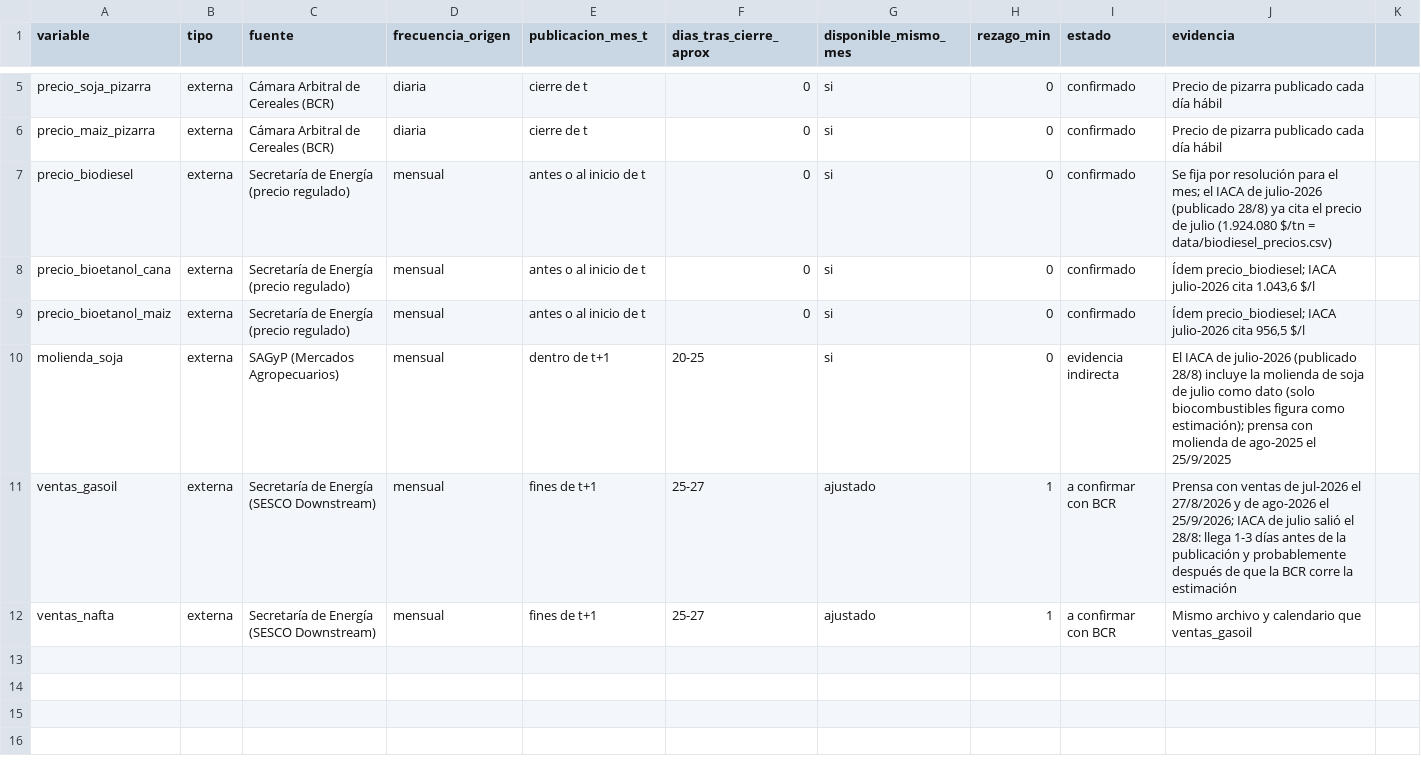
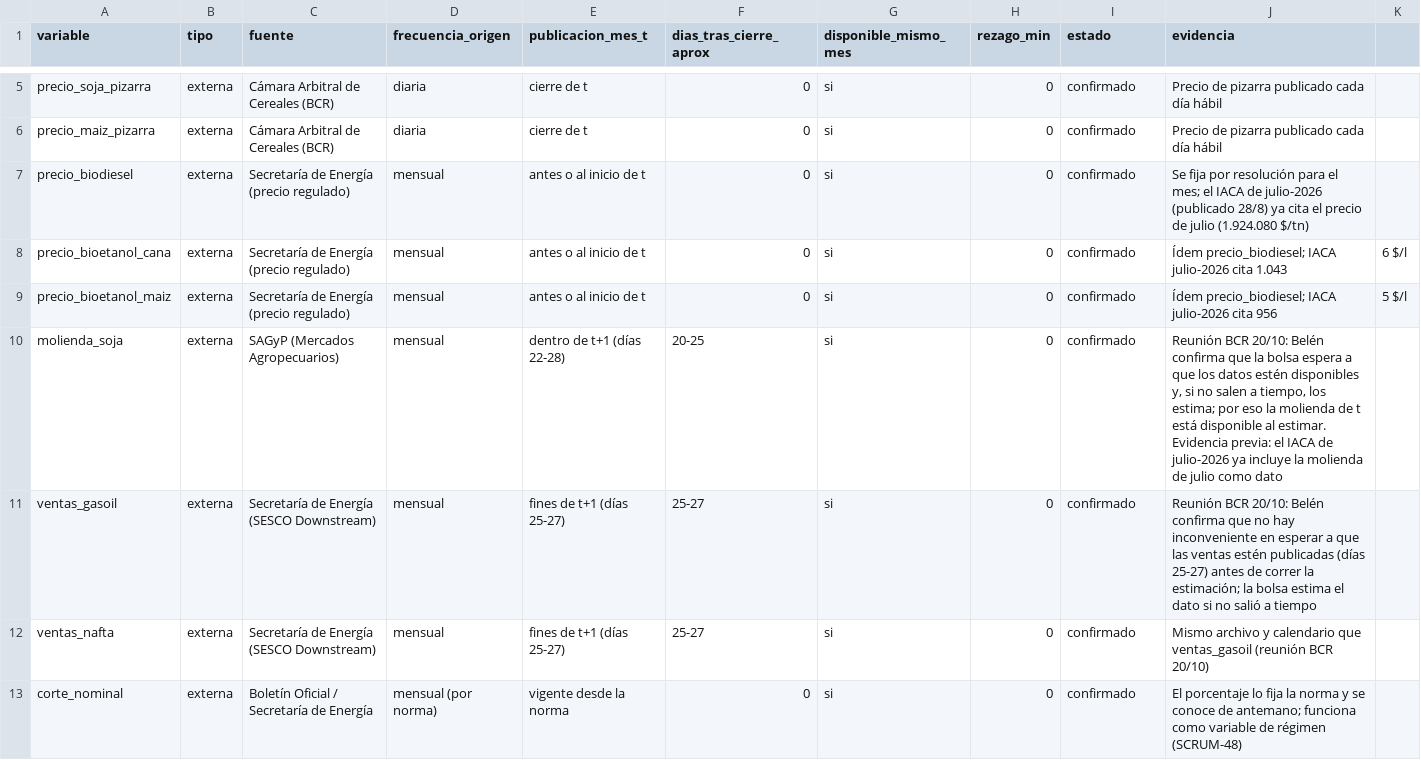
Before and after one commit to Lab2-BCR-UCA/Lab2-BCR, a CSV file: data/disponibilidad_variables.csv, drawn as a sheet; only a part is shown, gaps mark what is left out; the diff covers the shown part only.

Commit message:
SCRUM-26: rezagos confirmados con BCR (20/10) + variables nuevas

```diff
--- a/data/disponibilidad_variables.csv
+++ b/data/disponibilidad_variables.csv
@@ -6,7 +6,8 @@ precio_soja_pizarra,externa,Cámara Arbitral de Cereales (BCR),diaria,cierre de
 precio_maiz_pizarra,externa,Cámara Arbitral de Cereales (BCR),diaria,cierre de t,0,si,0,confirmado,Precio de pizarra publicado cada día hábil
-precio_biodiesel,externa,Secretaría de Energía (precio regulado),mensual,antes o al inicio de t,0,si,0,confirmado,Se fija por resolución para el mes; el IACA de julio-2026 (publicado 28/8) ya cita el precio de julio (1.924.080 $/tn = data/biodiesel_precios.csv)
-precio_bioetanol_cana,externa,Secretaría de Energía (precio regulado),mensual,antes o al inicio de t,0,si,0,confirmado,"Ídem precio_biodiesel; IACA julio-2026 cita 1.043,6 $/l"
-precio_bioetanol_maiz,externa,Secretaría de Energía (precio regulado),mensual,antes o al inicio de t,0,si,0,confirmado,"Ídem precio_biodiesel; IACA julio-2026 cita 956,5 $/l"
-molienda_soja,externa,SAGyP (Mercados Agropecuarios),mensual,dentro de t+1,20-25,si,0,evidencia indirecta,El IACA de julio-2026 (publicado 28/8) incluye la molienda de soja de julio como dato (solo biocombustibles figura como estimación); prensa con molienda de ago-2025 el 25/9/2025
-ventas_gasoil,externa,Secretaría de Energía (SESCO Downstream),mensual,fines de t+1,25-27,ajustado,1,a confirmar con BCR,Prensa con ventas de jul-2026 el 27/8/2026 y de ago-2026 el 25/9/2026; IACA de julio salió el 28/8: llega 1-3 días antes de la publicación y probablemente después de que la BCR corre la estimación
-ventas_nafta,externa,Secretaría de Energía (SESCO Downstream),mensual,fines de t+1,25-27,ajustado,1,a confirmar con BCR,Mismo archivo y calendario que ventas_gasoil
+precio_biodiesel,externa,Secretaría de Energía (precio regulado),mensual,antes o al inicio de t,0,si,0,confirmado,Se fija por resolución para el mes; el IACA de julio-2026 (publicado 28/8) ya cita el precio de julio (1.924.080 $/tn)
+precio_bioetanol_cana,externa,Secretaría de Energía (precio regulado),mensual,antes o al inicio de t,0,si,0,confirmado,Ídem precio_biodiesel; IACA julio-2026 cita 1.043,6 $/l
+precio_bioetanol_maiz,externa,Secretaría de Energía (precio regulado),mensual,antes o al inicio de t,0,si,0,confirmado,Ídem precio_biodiesel; IACA julio-2026 cita 956,5 $/l
+molienda_soja,externa,SAGyP (Mercados Agropecuarios),mensual,dentro de t+1 (días 22-28),20-25,si,0,confirmado,"Reunión BCR 20/10: Belén confirma que la bolsa espera a que los datos estén disponibles y, si no salen a tiempo, los estima; por eso la molienda de t está disponible al estimar. Evidencia previa: el IACA de julio-2026 ya incluye la molienda de julio como dato"
+ventas_gasoil,externa,Secretaría de Energía (SESCO Downstream),mensual,fines de t+1 (días 25-27),25-27,si,0,confirmado,"Reunión BCR 20/10: Belén confirma que no hay inconveniente en esperar a que las ventas estén publicadas (días 25-27) antes de correr la estimación; la bolsa estima el dato si no salió a tiempo"
+ventas_nafta,externa,Secretaría de Energía (SESCO Downstream),mensual,fines de t+1 (días 25-27),25-27,si,0,confirmado,Mismo archivo y calendario que ventas_gasoil (reunión BCR 20/10)
+corte_nominal,externa,Boletín Oficial / Secretaría de Energía,mensual (por norma),vigente desde la norma,0,si,0,confirmado,"El porcentaje lo fija la norma y se conoce de antemano; funciona como variable de régimen (SCRUM-48)"
```
Also changed, not shown: 6 added rows elsewhere in this file, 1 other file.
